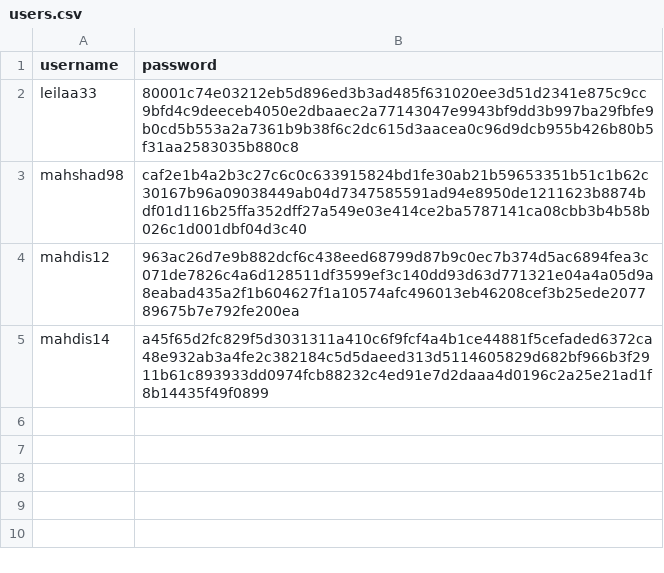
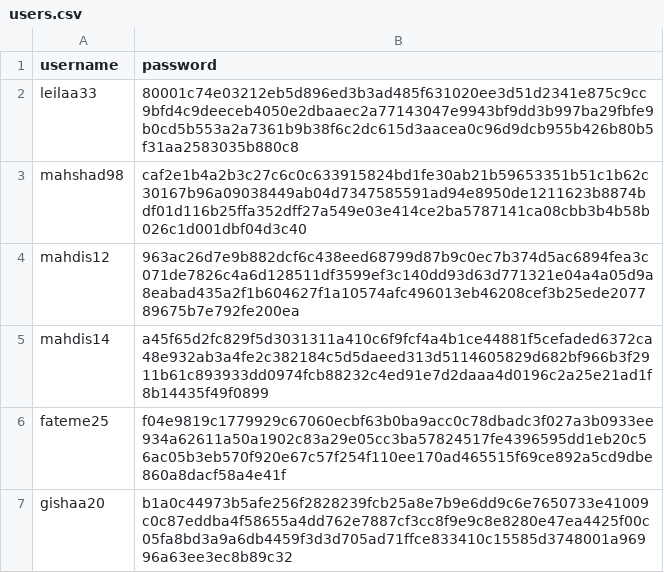
Before and after one commit to MahshadAzizi/Messenger, a CSV file: Data/users.csv, drawn as a sheet.

```diff
--- a/Data/users.csv
+++ b/Data/users.csv
@@ -5 +5,3 @@ mahdis12,963ac26d7e9b882dcf6c438eed68799d87b9c0ec7b374d5ac6894fea3c071de7826c4a6
 mahdis14,a45f65d2fc829f5d3031311a410c6f9fcf4a4b1ce44881f5cefaded6372ca48e932ab3a4fe2c382184c5d5daeed313d5114605829d682bf966b3f2911b61c893933dd0974fcb88232c4ed91e7d2daaa4d0196c2a25e21ad1f8b14435f49f0899
+fateme25,f04e9819c1779929c67060ecbf63b0ba9acc0c78dbadc3f027a3b0933ee934a62611a50a1902c83a29e05cc3ba57824517fe4396595dd1eb20c56ac05b3eb570f920e67c57f254f110ee170ad465515f69ce892a5cd9dbe860a8dacf58a4e41f
+gishaa20,b1a0c44973b5afe256f2828239fcb25a8e7b9e6dd9c6e7650733e41009c0c87eddba4f58655a4dd762e7887cf3cc8f9e9c8e8280e47ea4425f00c05fa8bd3a9a6db4459f3d3d705ad71ffce833410c15585d3748001a96996a63ee3ec8b89c32
```
Also changed, not shown: 7 other files.
